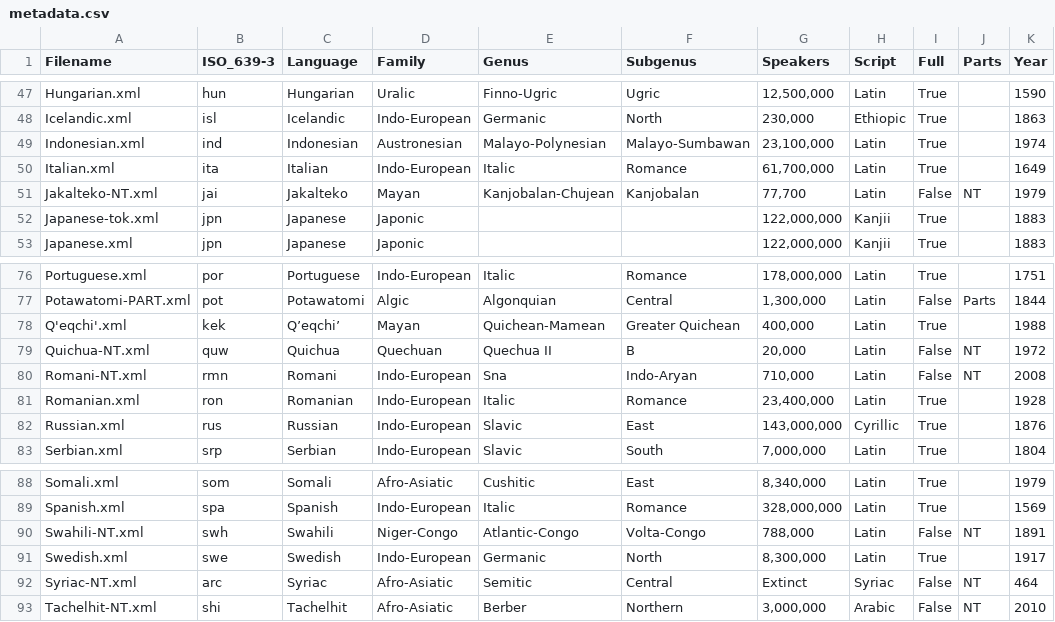
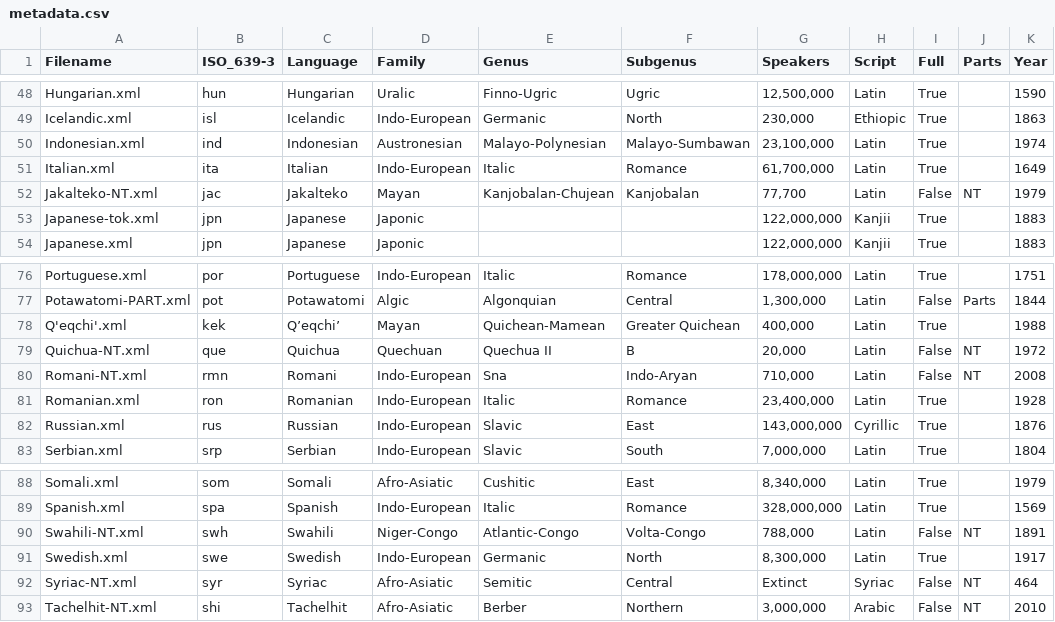
Before and after one commit to christos-c/bible-corpus, a CSV file: metadata.csv, drawn as a sheet; only a part is shown, gaps mark what is left out; the diff covers the shown part only.

```diff
--- a/metadata.csv
+++ b/metadata.csv
@@ -50,3 +51,3 @@ Indonesian.xml,ind,Indonesian,Austronesian,Malayo-Polynesian,Malayo-Sumbawan,"23
 Italian.xml,ita,Italian,Indo-European,Italic,Romance,"61,700,000",Latin,True,,1649
-Jakalteko-NT.xml,jai,Jakalteko,Mayan,Kanjobalan-Chujean,Kanjobalan,"77,700",Latin,False,NT,1979
+Jakalteko-NT.xml,jac,Jakalteko,Mayan,Kanjobalan-Chujean,Kanjobalan,"77,700",Latin,False,NT,1979
 Japanese-tok.xml,jpn,Japanese,Japonic,,,"122,000,000",Kanjii,True,,1883
@@ -78,3 +78,3 @@ Potawatomi-PART.xml,pot,Potawatomi,Algic,Algonquian,Central,"1,300,000",Latin,Fa
 Q'eqchi'.xml,kek,Q’eqchi’,Mayan,Quichean-Mamean,Greater Quichean,"400,000",Latin,True,,1988
-Quichua-NT.xml,quw,Quichua,Quechuan,Quechua II,B,"20,000",Latin,False,NT,1972
+Quichua-NT.xml,que,Quichua,Quechuan,Quechua II,B,"20,000",Latin,False,NT,1972
 Romani-NT.xml,rmn,Romani,Indo-European,Sna,Indo-Aryan,"710,000",Latin,False,NT,2008
@@ -91,3 +91,3 @@ Swahili-NT.xml,swh,Swahili,Niger-Congo,Atlantic-Congo,Volta-Congo,"788,000",Lati
 Swedish.xml,swe,Swedish,Indo-European,Germanic,North,"8,300,000",Latin,True,,1917
-Syriac-NT.xml,arc,Syriac,Afro-Asiatic,Semitic,Central,Extinct,Syriac,False,NT,464
+Syriac-NT.xml,syr,Syriac,Afro-Asiatic,Semitic,Central,Extinct,Syriac,False,NT,464
 Tachelhit-NT.xml,shi,Tachelhit,Afro-Asiatic,Berber,Northern,"3,000,000",Arabic,False,NT,2010
```
Also changed, not shown: 2 added rows, 2 removed rows and 5 edited cells elsewhere in this file, 9 other files.
